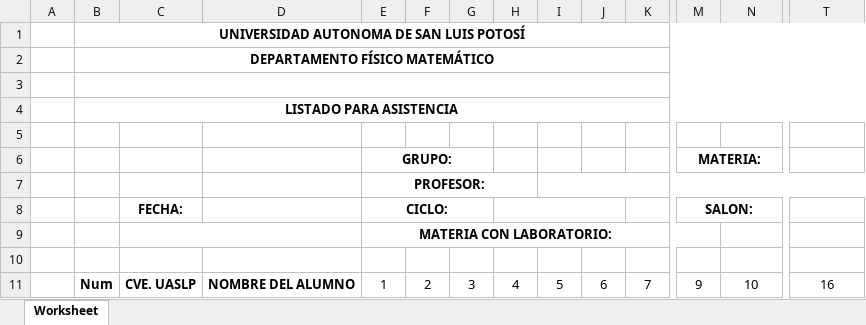
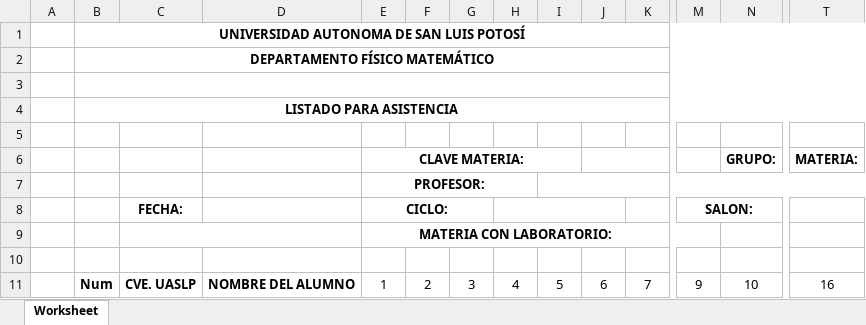
Before and after one commit to ivan-linare5/PC2, an Excel workbook: storage/app/plantillas/Plantilla_Listas.xlsx, sheet Worksheet, drawn as a sheet; only a part is shown, gaps mark what is left out; values as stored, in another font and other column widths than the file's, no borders; charts and pictures not drawn; removed rows and columns are numbered as before the commit, all else as after; rows hold the shown columns only; the diff names each change by its address in the sheet, - before the commit and + after, or states it on an @@ line.

Commit message:
Correción Excel

```diff
--- a/storage/app/plantillas/Plantilla_Listas.xlsx (sheet Worksheet)
+++ b/storage/app/plantillas/Plantilla_Listas.xlsx (sheet Worksheet)
-row 6:  |  |  |  | GRUPO: |  |  |  |  |  |  | MATERIA:
+row 6:  |  |  |  | CLAVE MATERIA: |  |  |  |  |  |  |  | GRUPO: | MATERIA:
```
Also changed, not shown: charts or pictures, 1 other file.
